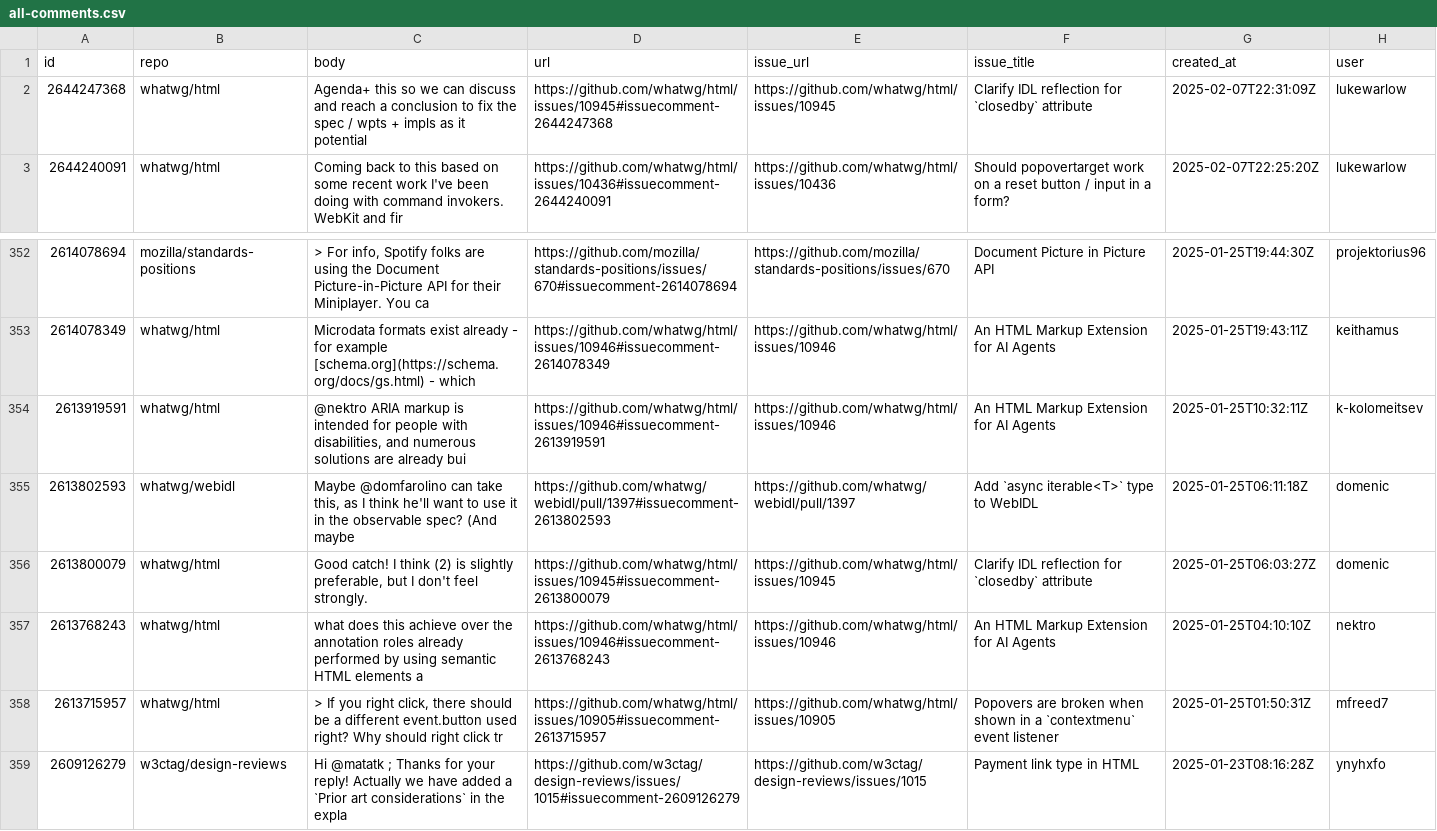
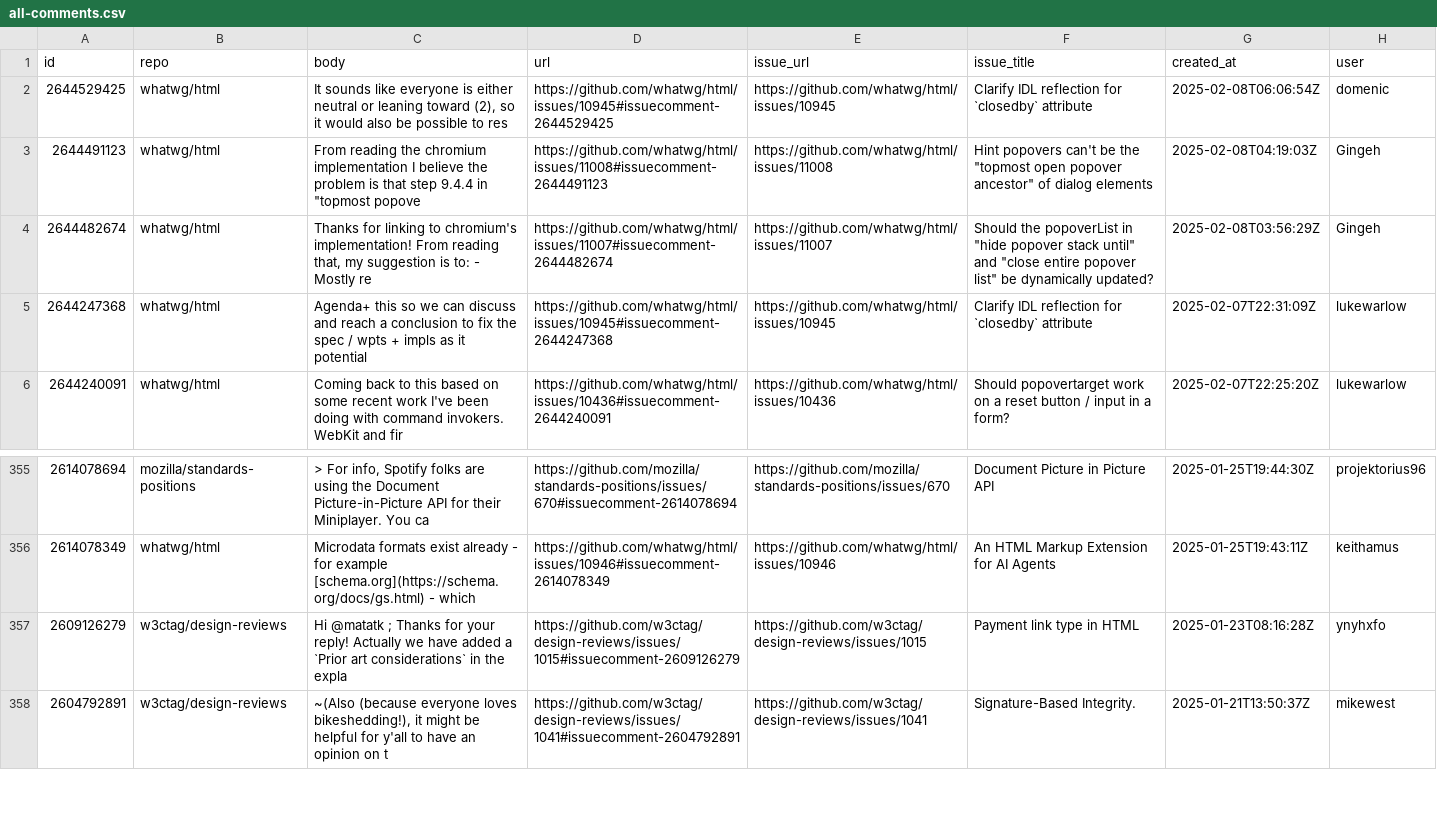
Before and after one commit to hsinyi/compat-utils, a CSV file: output/all-comments.csv, drawn as a sheet; only a part is shown, gaps mark what is left out; the shorter side is filled out with more unchanged rows; removed rows and columns are numbered as before the commit, all else as after; the diff names each change by its address in the sheet, - before the commit and + after, or states it on an @@ line.

```diff
--- a/output/all-comments.csv
+++ b/output/all-comments.csv
+row 2: 2644529425 | whatwg/html | It sounds like everyone is either neutral or leaning toward (2), so it would also be possible to res | https://github.com/whatwg/html/issues/10945#issuecomment-2644529425 | https://github.com/whatwg/html/issues/10945 | Clarify IDL reflection for `closedby` attribute | 2025-02-08T06:06:54Z | domenic
+row 3: 2644491123 | whatwg/html | From reading the chromium implementation I believe the problem is that step 9.4.4 in "topmost popove | https://github.com/whatwg/html/issues/11008#issuecomment-2644491123 | https://github.com/whatwg/html/issues/11008 | Hint popovers can't be the "topmost open popover ancestor" of dialog elements | 2025-02-08T04:19:03Z | Gingeh
+row 4: 2644482674 | whatwg/html | Thanks for linking to chromium's implementation! From reading that, my suggestion is to: - Mostly re | https://github.com/whatwg/html/issues/11007#issuecomment-2644482674 | https://github.com/whatwg/html/issues/11007 | Should the popoverList in "hide popover stack until" and "close entire popover list" be dynamically updated? | 2025-02-08T03:56:29Z | Gingeh
-row 354: 2613919591 | whatwg/html | @nektro ARIA markup is intended for people with disabilities, and numerous solutions are already bui | https://github.com/whatwg/html/issues/10946#issuecomment-2613919591 | https://github.com/whatwg/html/issues/10946 | An HTML Markup Extension for AI Agents | 2025-01-25T10:32:11Z | k-kolomeitsev
-row 355: 2613802593 | whatwg/webidl | Maybe @domfarolino can take this, as I think he'll want to use it in the observable spec? (And maybe | https://github.com/whatwg/webidl/pull/1397#issuecomment-2613802593 | https://github.com/whatwg/webidl/pull/1397 | Add `async iterable<T>` type to WebIDL | 2025-01-25T06:11:18Z | domenic
-row 356: 2613800079 | whatwg/html | Good catch! I think (2) is slightly preferable, but I don't feel strongly. | https://github.com/whatwg/html/issues/10945#issuecomment-2613800079 | https://github.com/whatwg/html/issues/10945 | Clarify IDL reflection for `closedby` attribute | 2025-01-25T06:03:27Z | domenic
-row 357: 2613768243 | whatwg/html | what does this achieve over the annotation roles already performed by using semantic HTML elements a | https://github.com/whatwg/html/issues/10946#issuecomment-2613768243 | https://github.com/whatwg/html/issues/10946 | An HTML Markup Extension for AI Agents | 2025-01-25T04:10:10Z | nektro
-row 358: 2613715957 | whatwg/html | > If you right click, there should be a different event.button used right? Why should right click tr | https://github.com/whatwg/html/issues/10905#issuecomment-2613715957 | https://github.com/whatwg/html/issues/10905 | Popovers are broken when shown in a `contextmenu` event listener | 2025-01-25T01:50:31Z | mfreed7
```
Also changed, not shown: output/mozilla-standards-positions.csv, output/whatwg-html.csv.
